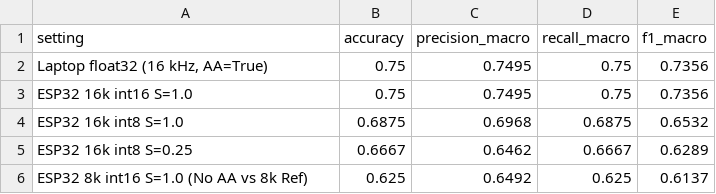
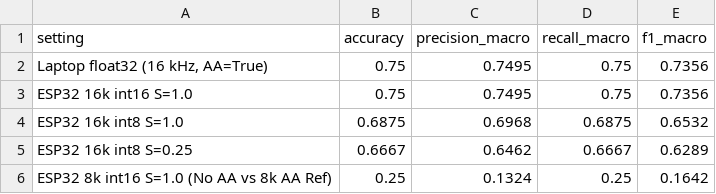
Before and after one commit to siddharthdhanushr-hub/Smart-Doorbell, a CSV file: student4_validation/outputs/mission5_classifier_results.csv, drawn as a sheet.

```diff
--- a/student4_validation/outputs/mission5_classifier_results.csv
+++ b/student4_validation/outputs/mission5_classifier_results.csv
@@ -5,2 +5,2 @@ ESP32 16k int8 S=1.0,0.6875,0.6968,0.6875,0.6532
 ESP32 16k int8 S=0.25,0.6667,0.6462,0.6667,0.6289
-ESP32 8k int16 S=1.0 (No AA vs 8k Ref),0.625,0.6492,0.625,0.6137
+ESP32 8k int16 S=1.0 (No AA vs 8k AA Ref),0.25,0.1324,0.25,0.1642
```
Also changed, not shown: student4_validation/outputs/mission5_feature_comparison.csv, 12 other files.
